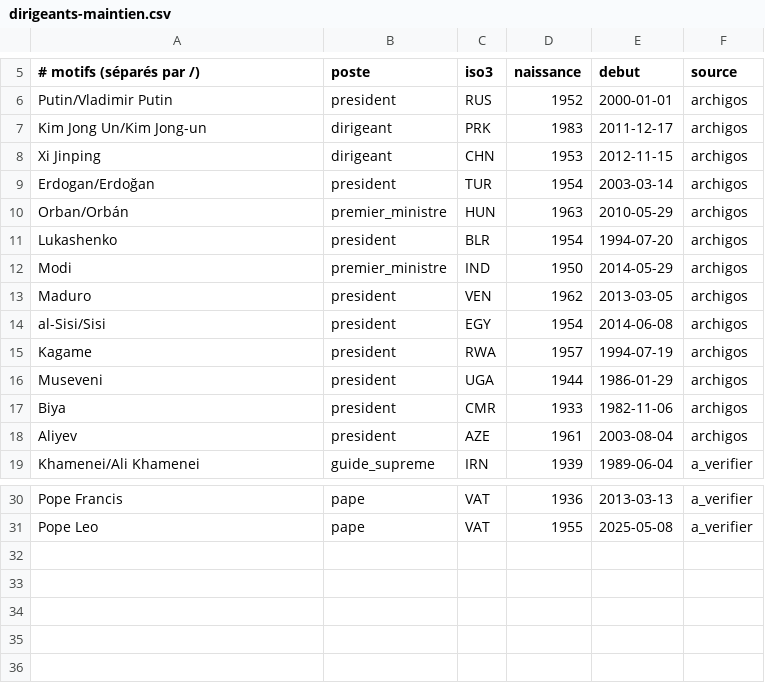
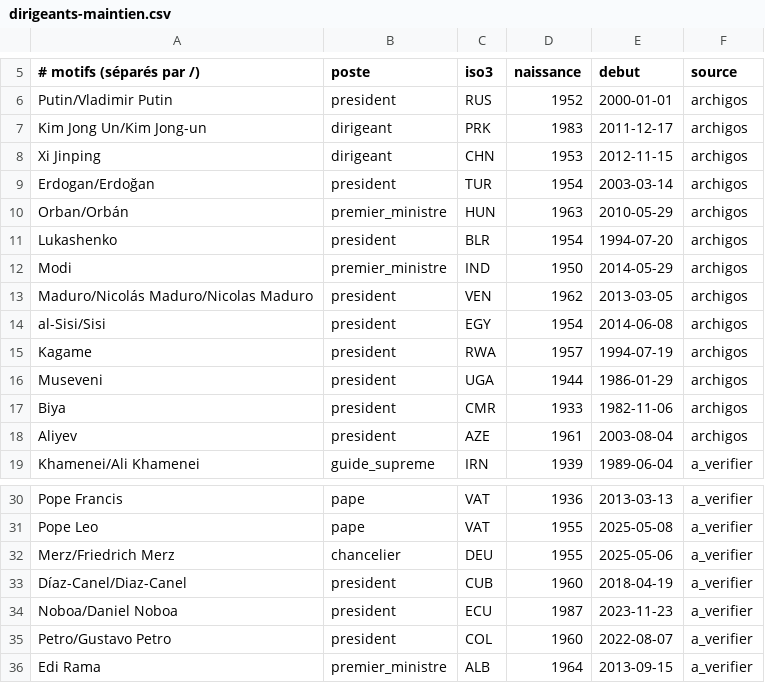
Before and after one commit to Othman-Benbrahim/metac-bot-template, a CSV file: ecosystemes/dirigeants-maintien.csv, drawn as a sheet; only a part is shown, gaps mark what is left out.

```diff
--- a/ecosystemes/dirigeants-maintien.csv
+++ b/ecosystemes/dirigeants-maintien.csv
@@ -12,3 +12,3 @@ Lukashenko | president | BLR | 1954 | 1994-07-20 | archigos
 Modi | premier_ministre | IND | 1950 | 2014-05-29 | archigos
-Maduro | president | VEN | 1962 | 2013-03-05 | archigos
+Maduro/Nicolás Maduro/Nicolas Maduro | president | VEN | 1962 | 2013-03-05 | archigos
 al-Sisi/Sisi | president | EGY | 1954 | 2014-06-08 | archigos
@@ -31 +31,6 @@ Pope Francis | pape | VAT | 1936 | 2013-03-13 | a_verifier
 Pope Leo | pape | VAT | 1955 | 2025-05-08 | a_verifier
+Merz/Friedrich Merz | chancelier | DEU | 1955 | 2025-05-06 | a_verifier
+Díaz-Canel/Diaz-Canel | president | CUB | 1960 | 2018-04-19 | a_verifier
+Noboa/Daniel Noboa | president | ECU | 1987 | 2023-11-23 | a_verifier
+Petro/Gustavo Petro | president | COL | 1960 | 2022-08-07 | a_verifier
+Edi Rama | premier_ministre | ALB | 1964 | 2013-09-15 | a_verifier
```
Also changed, not shown: 5 other files.
